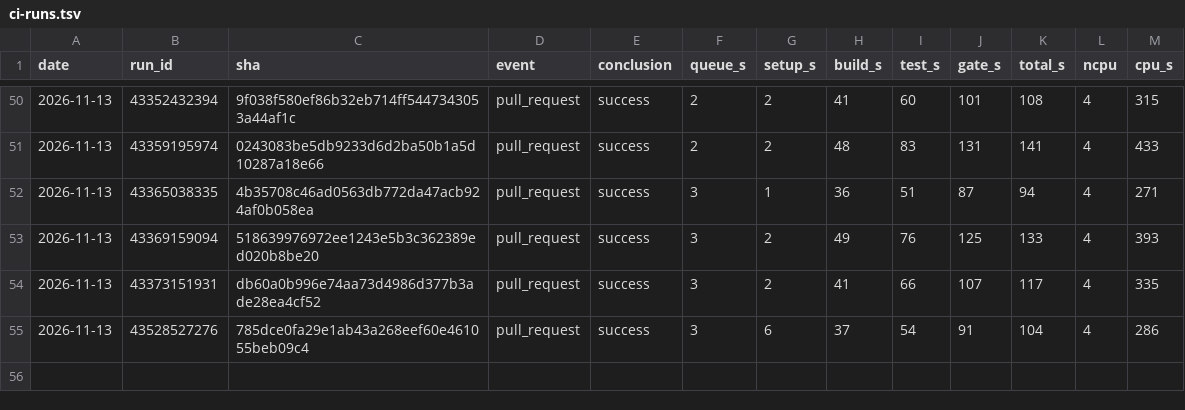
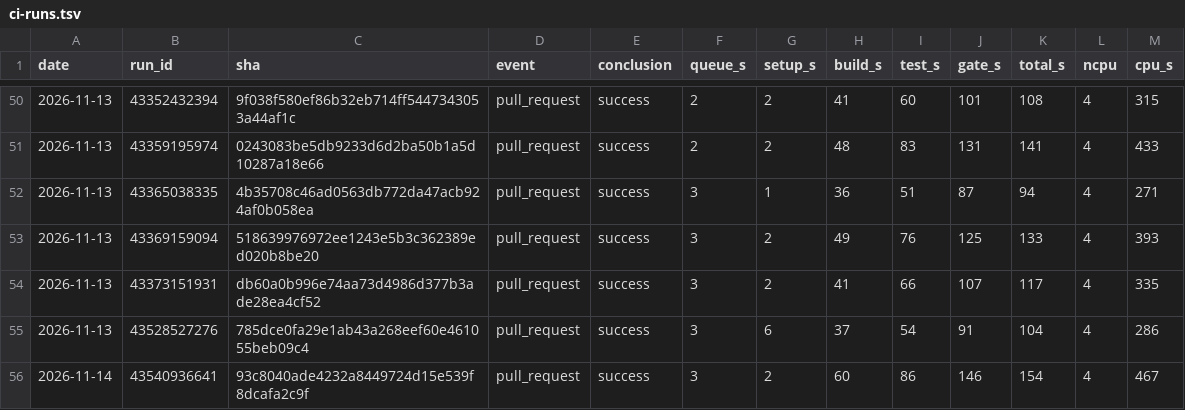
Before and after one commit to szTheory/iamverysmartvision, a TSV file: .planning/ci-runs.tsv, drawn as a sheet; only a part is shown, gaps mark what is left out.

```diff
--- a/.planning/ci-runs.tsv
+++ b/.planning/ci-runs.tsv
@@ -55 +55,2 @@ date	run_id	sha	event	conclusion	queue_s	setup_s	build_s	test_s	gate_s	total_s	n
 2026-11-13	43528527276	785dce0fa29e1ab43a268eef60e461055beb09c4	pull_request	success	3	6	37	54	91	104	4	286
+2026-11-14	43540936641	93c8040ade4232a8449724d15e539f8dcafa2c9f	pull_request	success	3	2	60	86	146	154	4	467
```
